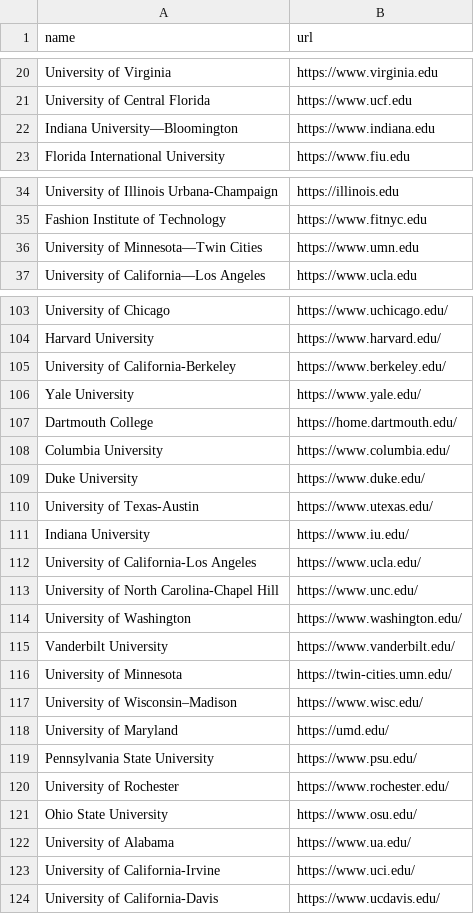
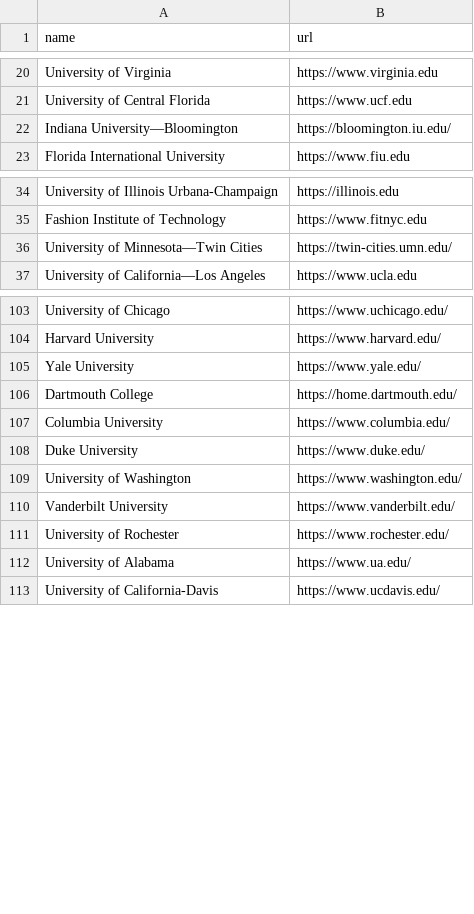
Before and after one commit to kevinzhang019/college-ai, a CSV file: preference_scraper/crawlers/colleges/general.csv, drawn as a sheet; only a part is shown, gaps mark what is left out; the diff covers the shown part only.

```diff
--- a/preference_scraper/crawlers/colleges/general.csv
+++ b/preference_scraper/crawlers/colleges/general.csv
@@ -21,3 +21,3 @@ University of Virginia,https://www.virginia.edu
 University of Central Florida,https://www.ucf.edu
-Indiana University—Bloomington,https://www.indiana.edu
+Indiana University—Bloomington,https://bloomington.iu.edu/
 Florida International University,https://www.fiu.edu
@@ -35,3 +35,3 @@ University of Illinois Urbana-Champaign,https://illinois.edu
 Fashion Institute of Technology,https://www.fitnyc.edu
-University of Minnesota—Twin Cities,https://www.umn.edu
+University of Minnesota—Twin Cities,https://twin-cities.umn.edu/
 University of California—Los Angeles,https://www.ucla.edu
@@ -104,3 +104,2 @@ University of Chicago,https://www.uchicago.edu/
 Harvard University,https://www.harvard.edu/
-University of California-Berkeley,https://www.berkeley.edu/
 Yale University,https://www.yale.edu/
@@ -109,16 +108,6 @@ Columbia University,https://www.columbia.edu/
 Duke University,https://www.duke.edu/
-University of Texas-Austin,https://www.utexas.edu/
-Indiana University,https://www.iu.edu/
-University of California-Los Angeles,https://www.ucla.edu/
-University of North Carolina-Chapel Hill,https://www.unc.edu/
 University of Washington,https://www.washington.edu/
 Vanderbilt University,https://www.vanderbilt.edu/
-University of Minnesota,https://twin-cities.umn.edu/
-University of Wisconsin–Madison,https://www.wisc.edu/
-University of Maryland,https://umd.edu/
-Pennsylvania State University,https://www.psu.edu/
 University of Rochester,https://www.rochester.edu/
-Ohio State University,https://www.osu.edu/
 University of Alabama,https://www.ua.edu/
-University of California-Irvine,https://www.uci.edu/
 University of California-Davis,https://www.ucdavis.edu/
```
Also changed, not shown: 2 removed rows and 1 edited cell elsewhere in this file, preference_scraper/crawlers/colleges/business.csv, preference_scraper/crawlers/colleges/computer science.csv, 9 other files.
